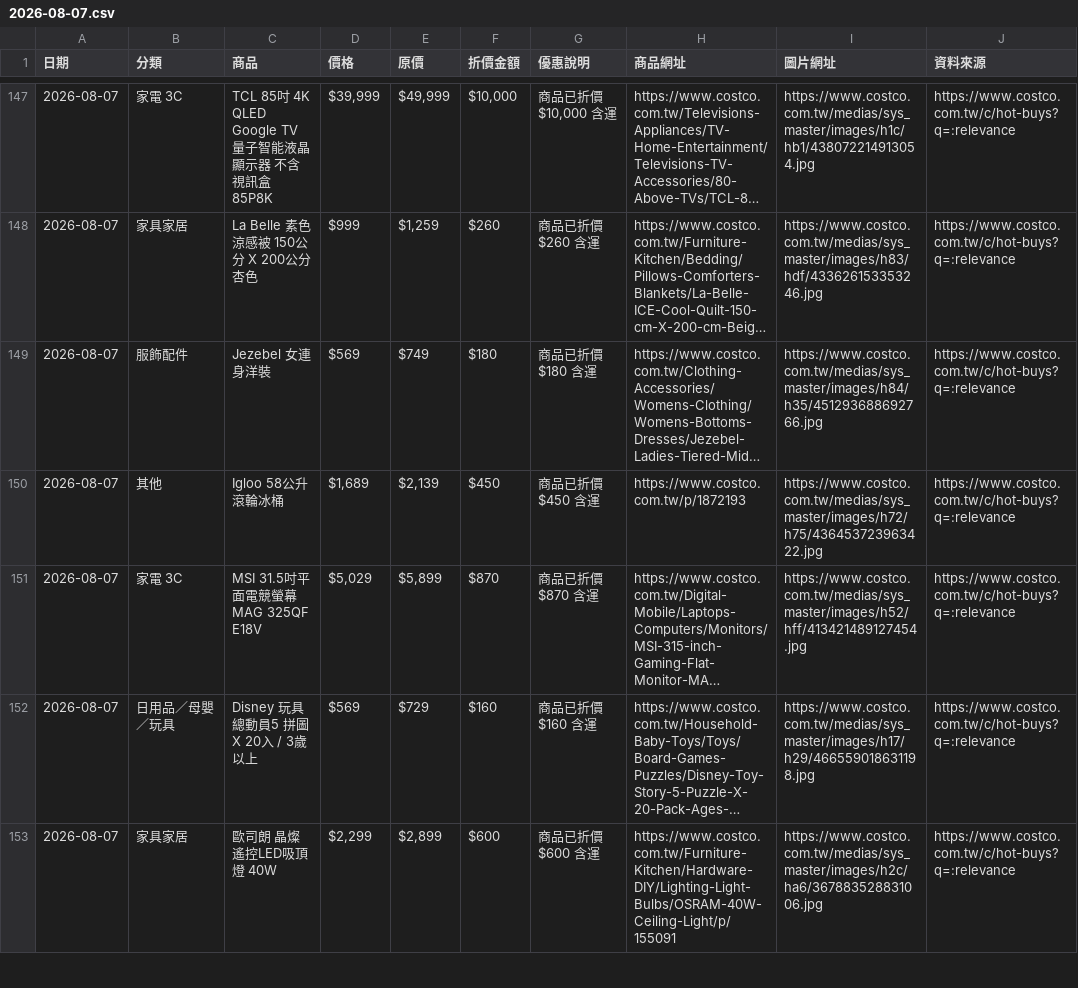
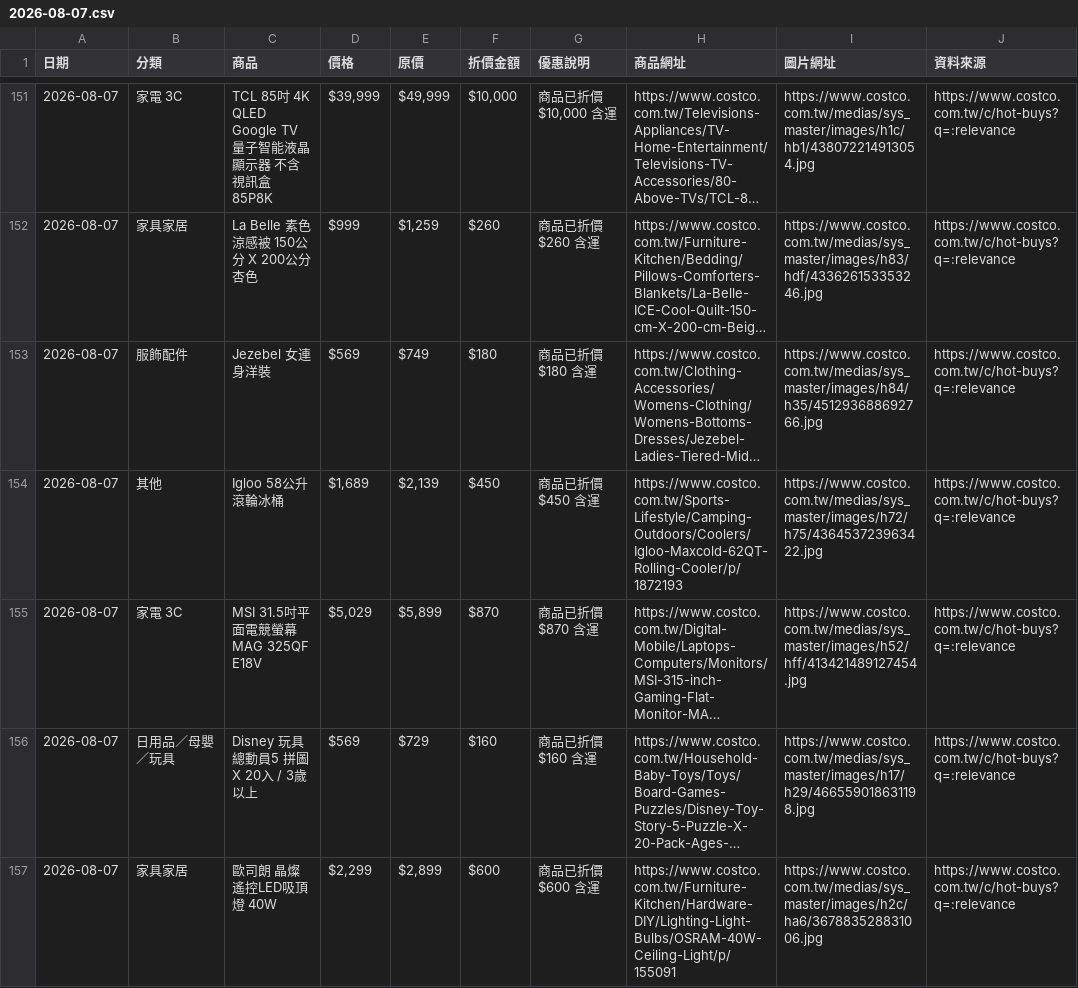
Before and after one commit to da199919-ux/costco-daily-deals, a CSV file: output/history/2026-08-07.csv, drawn as a sheet; only a part is shown, gaps mark what is left out; long unchanged cells end in …; addresses are those after the commit; the diff covers the shown part only; the diff names each change by its address in the sheet, - before the commit and + after, or states it on an @@ line.

```diff
--- a/output/history/2026-08-07.csv
+++ b/output/history/2026-08-07.csv
-H154 (商品網址): https://www.costco.com.tw/p/1872193
+H154 (商品網址): https://www.costco.com.tw/Sports-Lifestyle/Camping-Outdoors/Coolers/Igloo-Maxcold-62QT-Rolling-Cooler/p/1872193
```
Also changed, not shown: 6 added rows, 4 removed rows, 7 moved rows and 15 edited cells elsewhere in this file, output/latest.csv, 4 other files.
